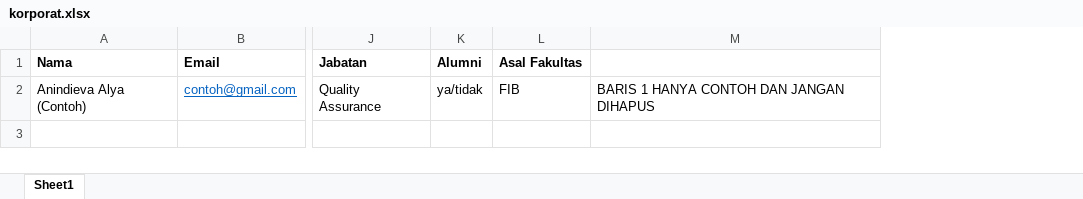
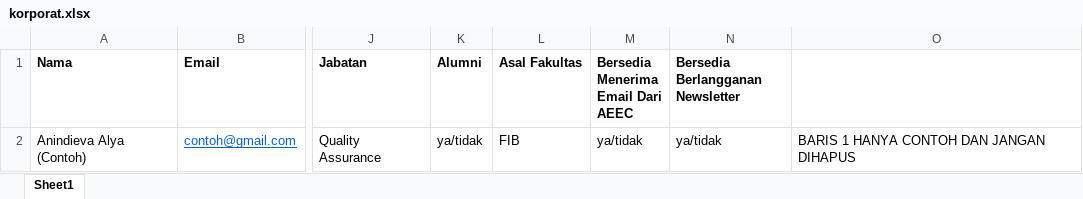
Before and after one commit to talitaaulia91/AEEC, an Excel workbook: assets/template/korporat.xlsx, sheet Sheet1, drawn as a sheet; only a part is shown, gaps mark what is left out; values as stored, in another font and other column widths than the file's, no borders; ↵ is a line break in a cell; the diff names each change by its address in the sheet, - before the commit and + after, or states it on an @@ line.

```diff
--- a/assets/template/korporat.xlsx (sheet Sheet1)
+++ b/assets/template/korporat.xlsx (sheet Sheet1)
+column M, rows 1-2: Bersedia Menerima ↵ Email Dari AEEC | ya/tidak
+column N (Bersedia Berlangganan Newsletter), row 2: ya/tidak
```
Also changed, not shown: assets/template/kolektif.xlsx, 45 other files.
